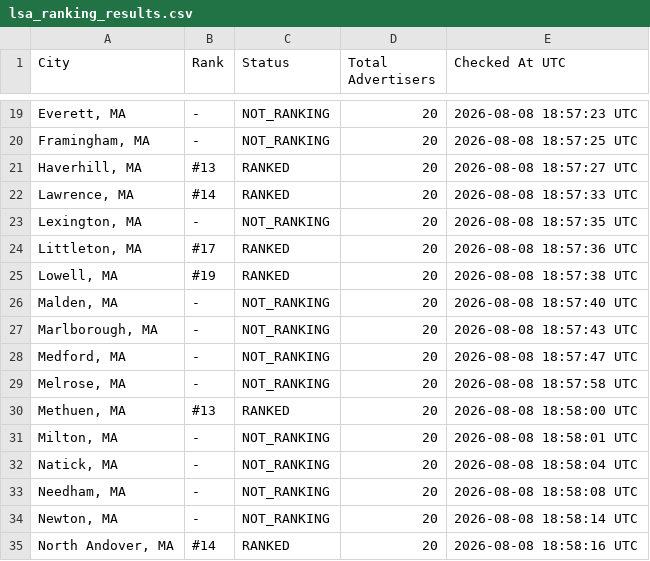
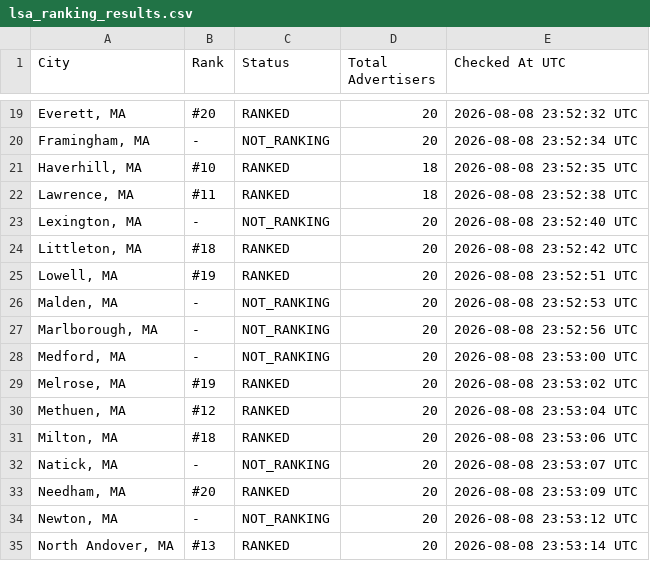
Before and after one commit to yasin-ads/apex-lsa-dashboard, a CSV file: data/lsa_ranking_results.csv, drawn as a sheet; only a part is shown, gaps mark what is left out; the diff covers the shown part only.

```diff
--- a/data/lsa_ranking_results.csv
+++ b/data/lsa_ranking_results.csv
@@ -19,17 +19,17 @@
-"Everett, MA",-,NOT_RANKING,20,2026-08-08 18:57:23 UTC
-"Framingham, MA",-,NOT_RANKING,20,2026-08-08 18:57:25 UTC
-"Haverhill, MA",#13,RANKED,20,2026-08-08 18:57:27 UTC
-"Lawrence, MA",#14,RANKED,20,2026-08-08 18:57:33 UTC
-"Lexington, MA",-,NOT_RANKING,20,2026-08-08 18:57:35 UTC
-"Littleton, MA",#17,RANKED,20,2026-08-08 18:57:36 UTC
-"Lowell, MA",#19,RANKED,20,2026-08-08 18:57:38 UTC
-"Malden, MA",-,NOT_RANKING,20,2026-08-08 18:57:40 UTC
-"Marlborough, MA",-,NOT_RANKING,20,2026-08-08 18:57:43 UTC
-"Medford, MA",-,NOT_RANKING,20,2026-08-08 18:57:47 UTC
-"Melrose, MA",-,NOT_RANKING,20,2026-08-08 18:57:58 UTC
-"Methuen, MA",#13,RANKED,20,2026-08-08 18:58:00 UTC
-"Milton, MA",-,NOT_RANKING,20,2026-08-08 18:58:01 UTC
-"Natick, MA",-,NOT_RANKING,20,2026-08-08 18:58:04 UTC
-"Needham, MA",-,NOT_RANKING,20,2026-08-08 18:58:08 UTC
-"Newton, MA",-,NOT_RANKING,20,2026-08-08 18:58:14 UTC
-"North Andover, MA",#14,RANKED,20,2026-08-08 18:58:16 UTC
+"Everett, MA",#20,RANKED,20,2026-08-08 23:52:32 UTC
+"Framingham, MA",-,NOT_RANKING,20,2026-08-08 23:52:34 UTC
+"Haverhill, MA",#10,RANKED,18,2026-08-08 23:52:35 UTC
+"Lawrence, MA",#11,RANKED,18,2026-08-08 23:52:38 UTC
+"Lexington, MA",-,NOT_RANKING,20,2026-08-08 23:52:40 UTC
+"Littleton, MA",#18,RANKED,20,2026-08-08 23:52:42 UTC
+"Lowell, MA",#19,RANKED,20,2026-08-08 23:52:51 UTC
+"Malden, MA",-,NOT_RANKING,20,2026-08-08 23:52:53 UTC
+"Marlborough, MA",-,NOT_RANKING,20,2026-08-08 23:52:56 UTC
+"Medford, MA",-,NOT_RANKING,20,2026-08-08 23:53:00 UTC
+"Melrose, MA",#19,RANKED,20,2026-08-08 23:53:02 UTC
+"Methuen, MA",#12,RANKED,20,2026-08-08 23:53:04 UTC
+"Milton, MA",#18,RANKED,20,2026-08-08 23:53:06 UTC
+"Natick, MA",-,NOT_RANKING,20,2026-08-08 23:53:07 UTC
+"Needham, MA",#20,RANKED,20,2026-08-08 23:53:09 UTC
+"Newton, MA",-,NOT_RANKING,20,2026-08-08 23:53:12 UTC
+"North Andover, MA",#13,RANKED,20,2026-08-08 23:53:14 UTC
```
Also changed, not shown: 70 edited cells elsewhere in this file, 2 other files.
